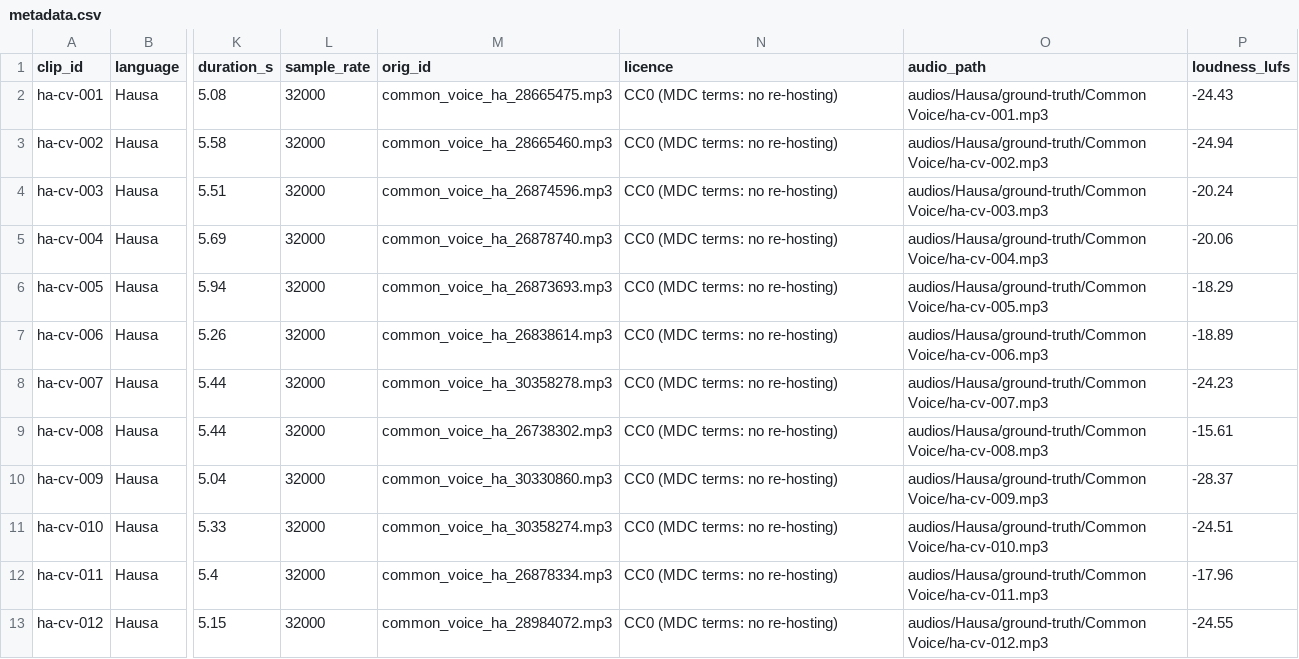
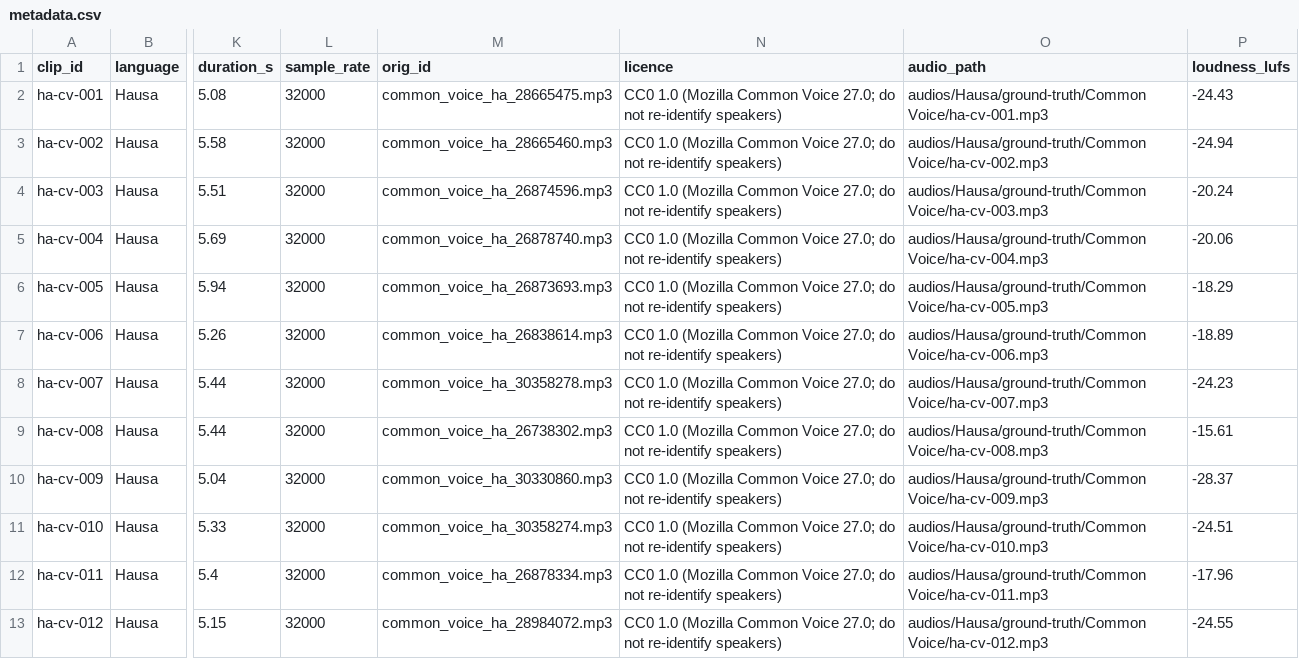
Before and after one commit to davidguzmanr/Multilingual-MOS, a CSV file: audios/Hausa/ground-truth/Common Voice/metadata.csv, drawn as a sheet; only a part is shown, gaps mark what is left out; the diff names each change by its address in the sheet, - before the commit and + after, or states it on an @@ line.

Commit message:
Add Hugging Face dataset with audios and create Human Signal surveys for Yoruba, Swahili and Hausa

```diff
--- a/audios/Hausa/ground-truth/Common Voice/metadata.csv
+++ b/audios/Hausa/ground-truth/Common Voice/metadata.csv
-N2:N13 (licence): CC0 (MDC terms: no re-hosting)
+N2:N13 (licence): CC0 1.0 (Mozilla Common Voice 27.0; do not re-identify speakers)
```
Also changed, not shown: audios/Hausa/ground-truth/metadata.csv, audios/Swahili/ground-truth/Common Voice/metadata.csv, 21 other files.
